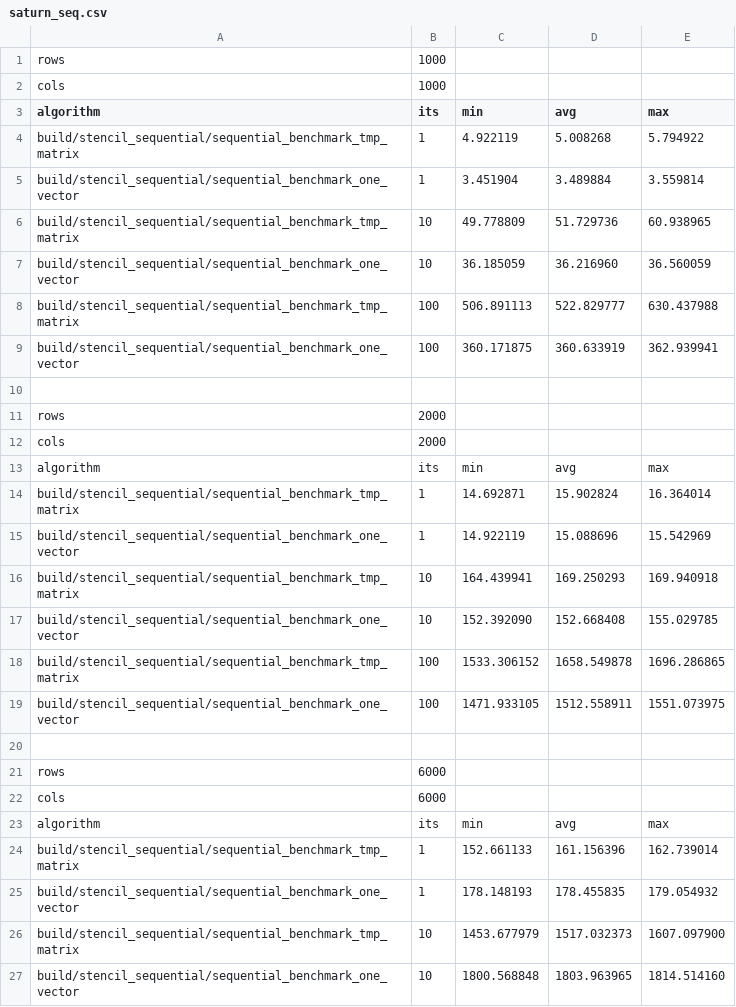
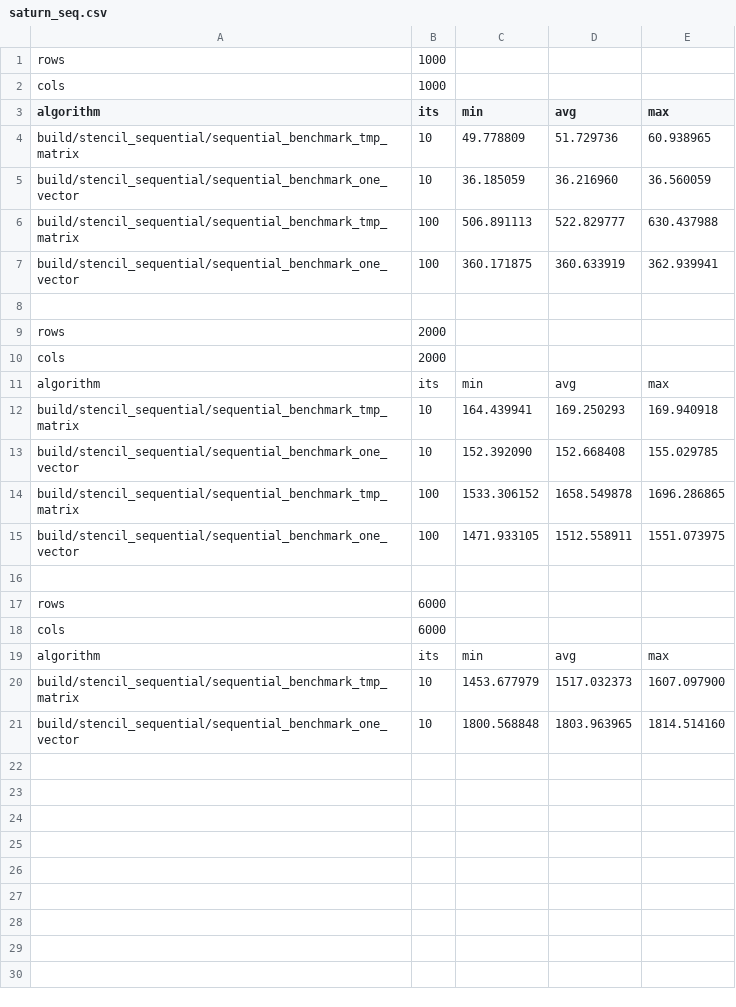
Before and after one commit to emmanuel099/par15, a CSV file: doc/saturn_seq.csv, drawn as a sheet.

Commit message:
saturn: only use benchmarks with 10 or 100 iterations

```diff
--- a/doc/saturn_seq.csv
+++ b/doc/saturn_seq.csv
@@ -3,4 +3,2 @@ cols;1000
 algorithm;its;min;avg;max
-build/stencil_sequential/sequential_benchmark_tmp_matrix;1;4.922119;5.008268;5.794922
-build/stencil_sequential/sequential_benchmark_one_vector;1;3.451904;3.489884;3.559814
 build/stencil_sequential/sequential_benchmark_tmp_matrix;10;49.778809;51.729736;60.938965
@@ -13,4 +11,2 @@ cols;2000
 algorithm;its;min;avg;max
-build/stencil_sequential/sequential_benchmark_tmp_matrix;1;14.692871;15.902824;16.364014
-build/stencil_sequential/sequential_benchmark_one_vector;1;14.922119;15.088696;15.542969
 build/stencil_sequential/sequential_benchmark_tmp_matrix;10;164.439941;169.250293;169.940918
@@ -23,4 +19,2 @@ cols;6000
 algorithm;its;min;avg;max
-build/stencil_sequential/sequential_benchmark_tmp_matrix;1;152.661133;161.156396;162.739014
-build/stencil_sequential/sequential_benchmark_one_vector;1;178.148193;178.455835;179.054932
 build/stencil_sequential/sequential_benchmark_tmp_matrix;10;1453.677979;1517.032373;1607.097900
```
Also changed, not shown: 1 other file.
